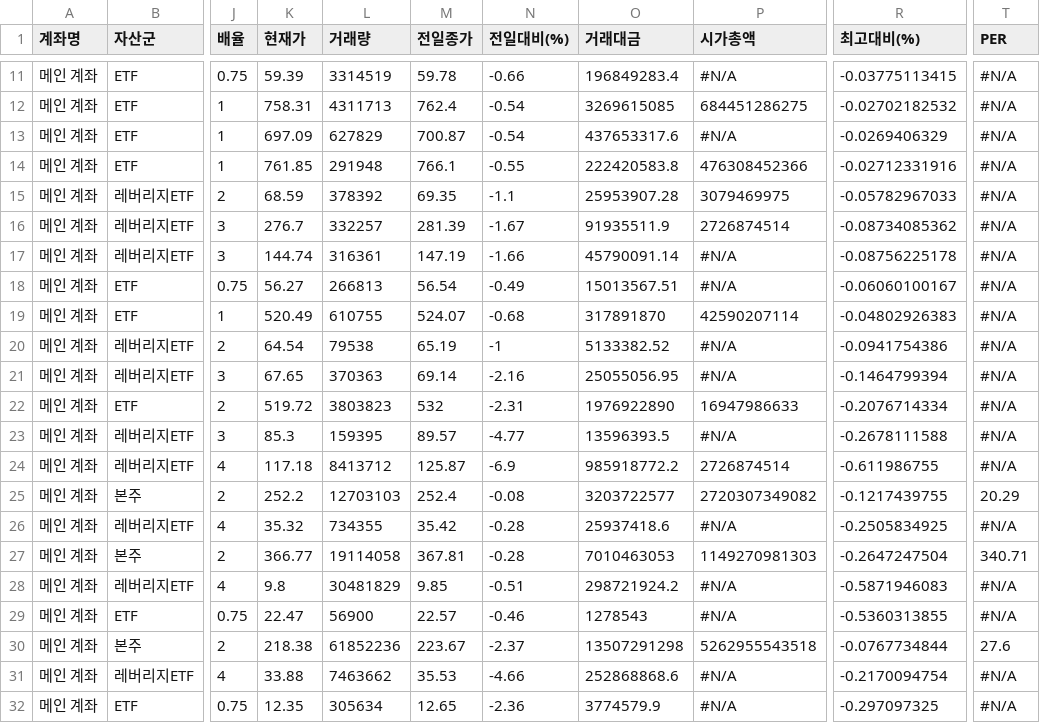
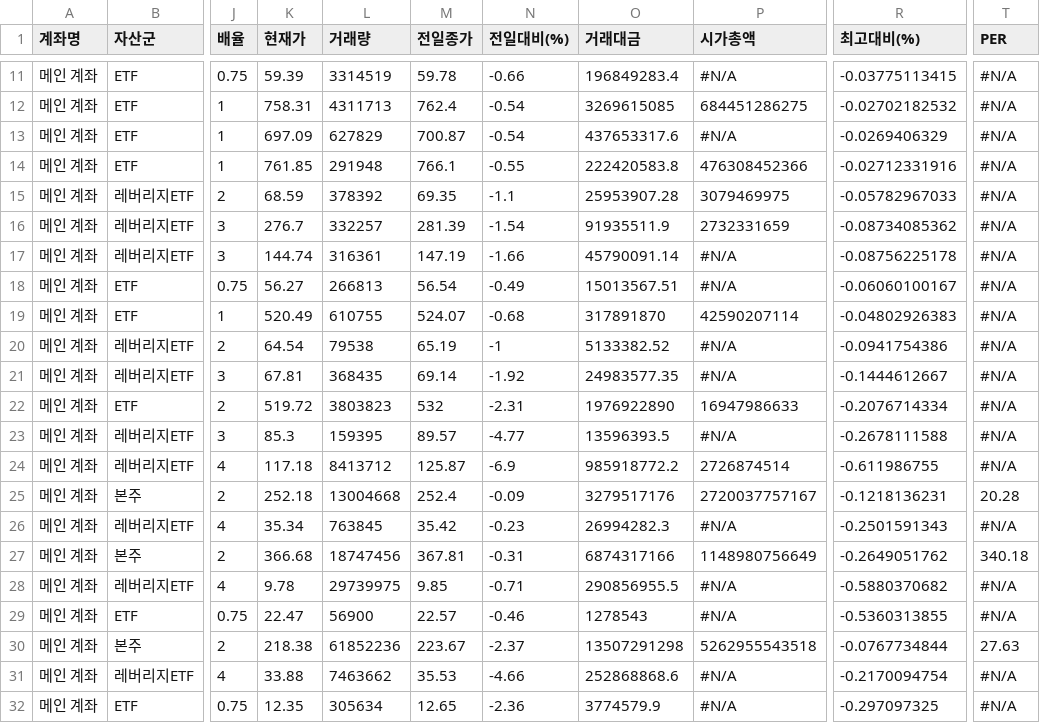
Before and after one commit to yr857511-cpu/-, a CSV file: sheet.csv, drawn as a sheet; only a part is shown, gaps mark what is left out; the diff covers the shown part only; the diff names each change by its address in the sheet, - before the commit and + after, or states it on an @@ line.

```diff
--- a/sheet.csv
+++ b/sheet.csv
-N16 (전일대비(%)): -1.67
+N16 (전일대비(%)): -1.54
-P16 (시가총액): 2726874514
+P16 (시가총액): 2732331659
-K21 (현재가): 67.65
+K21 (현재가): 67.81
-L21 (거래량): 370363
+L21 (거래량): 368435
-N21 (전일대비(%)): -2.16
+N21 (전일대비(%)): -1.92
-O21 (거래대금): 25055056.95
+O21 (거래대금): 24983577.35
-R21 (최고대비(%)): -0.1464799394
+R21 (최고대비(%)): -0.1444612667
-K25 (현재가): 252.2
+K25 (현재가): 252.18
-L25 (거래량): 12703103
+L25 (거래량): 13004668
-N25 (전일대비(%)): -0.08
+N25 (전일대비(%)): -0.09
-O25 (거래대금): 3203722577
+O25 (거래대금): 3279517176
-P25 (시가총액): 2720307349082
+P25 (시가총액): 2720037757167
-R25 (최고대비(%)): -0.1217439755
+R25 (최고대비(%)): -0.1218136231
-T25 (PER): 20.29
+T25 (PER): 20.28
-K26 (현재가): 35.32
+K26 (현재가): 35.34
-L26 (거래량): 734355
+L26 (거래량): 763845
-N26 (전일대비(%)): -0.28
+N26 (전일대비(%)): -0.23
-O26 (거래대금): 25937418.6
+O26 (거래대금): 26994282.3
-R26 (최고대비(%)): -0.2505834925
+R26 (최고대비(%)): -0.2501591343
-K27 (현재가): 366.77
+K27 (현재가): 366.68
-L27 (거래량): 19114058
+L27 (거래량): 18747456
-N27 (전일대비(%)): -0.28
+N27 (전일대비(%)): -0.31
-O27 (거래대금): 7010463053
+O27 (거래대금): 6874317166
-P27 (시가총액): 1149270981303
+P27 (시가총액): 1148980756649
-R27 (최고대비(%)): -0.2647247504
+R27 (최고대비(%)): -0.2649051762
-T27 (PER): 340.71
+T27 (PER): 340.18
-K28 (현재가): 9.8
+K28 (현재가): 9.78
-L28 (거래량): 30481829
+L28 (거래량): 29739975
-N28 (전일대비(%)): -0.51
+N28 (전일대비(%)): -0.71
-O28 (거래대금): 298721924.2
+O28 (거래대금): 290856955.5
-R28 (최고대비(%)): -0.5871946083
+R28 (최고대비(%)): -0.5880370682
-T30 (PER): 27.6
+T30 (PER): 27.63
```
Also changed, not shown: 75 edited cells elsewhere in this file.
